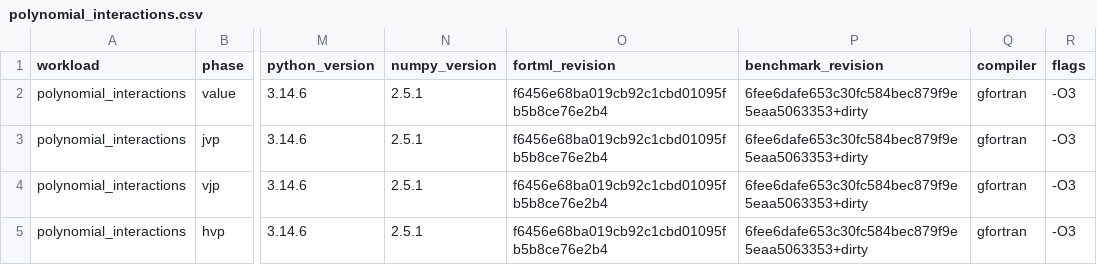
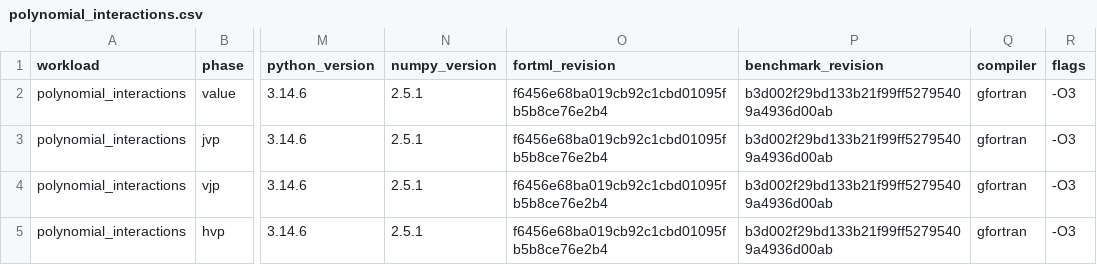
Before and after one commit to lazy-fortran/fortml-bench, a CSV file: results/polynomial_interactions.csv, drawn as a sheet; only a part is shown, gaps mark what is left out; the diff names each change by its address in the sheet, - before the commit and + after, or states it on an @@ line.

Commit message:
bench: refresh polynomial interaction provenance

```diff
--- a/results/polynomial_interactions.csv
+++ b/results/polynomial_interactions.csv
-P2:P5 (benchmark_revision): 6fee6dafe653c30fc584bec879f9e5eaa5063353+dirty
+P2:P5 (benchmark_revision): b3d002f29bd133b21f99ff52795409a4936d00ab
```
